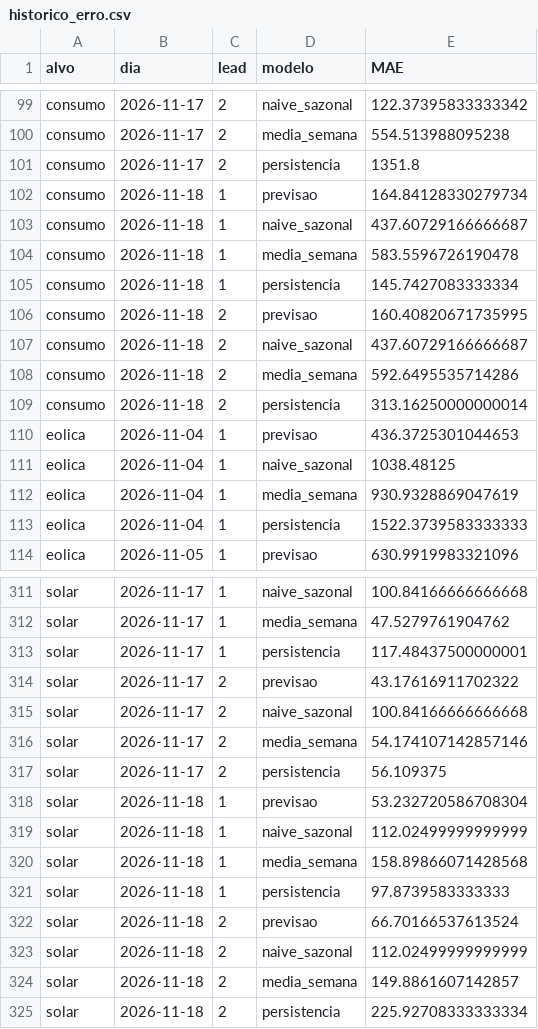
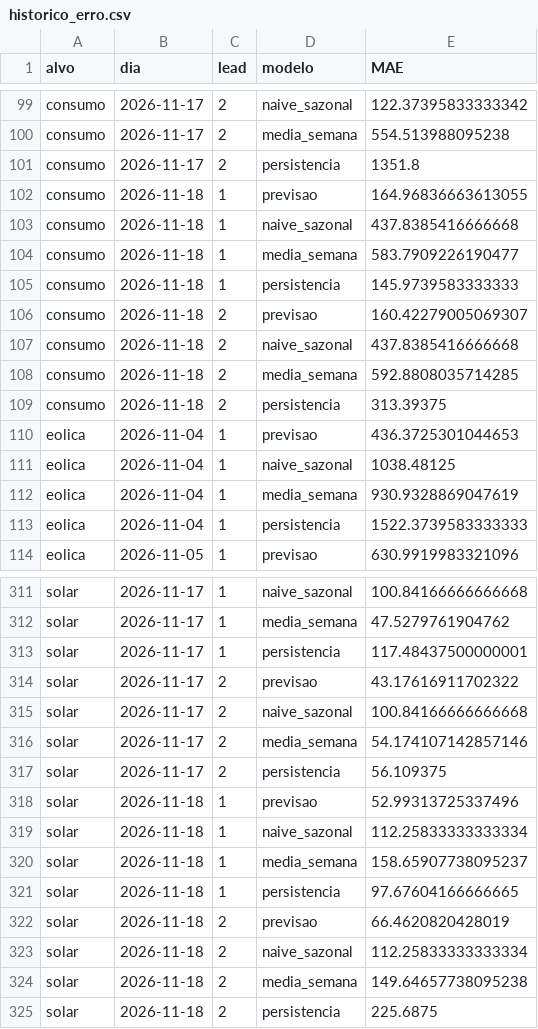
Before and after one commit to JoseFerrao20/previsao-eletricidade-pt, a CSV file: monitor/historico_erro.csv, drawn as a sheet; only a part is shown, gaps mark what is left out.

```diff
--- a/monitor/historico_erro.csv
+++ b/monitor/historico_erro.csv
@@ -101,10 +101,10 @@ consumo,2026-11-17,2,media_semana,554.513988095238
 consumo,2026-11-17,2,persistencia,1351.8
-consumo,2026-11-18,1,previsao,164.84128330279734
-consumo,2026-11-18,1,naive_sazonal,437.60729166666687
-consumo,2026-11-18,1,media_semana,583.5596726190478
-consumo,2026-11-18,1,persistencia,145.7427083333334
-consumo,2026-11-18,2,previsao,160.40820671735995
-consumo,2026-11-18,2,naive_sazonal,437.60729166666687
-consumo,2026-11-18,2,media_semana,592.6495535714286
-consumo,2026-11-18,2,persistencia,313.16250000000014
+consumo,2026-11-18,1,previsao,164.96836663613055
+consumo,2026-11-18,1,naive_sazonal,437.8385416666668
+consumo,2026-11-18,1,media_semana,583.7909226190477
+consumo,2026-11-18,1,persistencia,145.9739583333333
+consumo,2026-11-18,2,previsao,160.42279005069307
+consumo,2026-11-18,2,naive_sazonal,437.8385416666668
+consumo,2026-11-18,2,media_semana,592.8808035714285
+consumo,2026-11-18,2,persistencia,313.39375
 eolica,2026-11-04,1,previsao,436.3725301044653
@@ -317,9 +317,9 @@ solar,2026-11-17,2,media_semana,54.174107142857146
 solar,2026-11-17,2,persistencia,56.109375
-solar,2026-11-18,1,previsao,53.232720586708304
-solar,2026-11-18,1,naive_sazonal,112.02499999999999
-solar,2026-11-18,1,media_semana,158.89866071428568
-solar,2026-11-18,1,persistencia,97.8739583333333
-solar,2026-11-18,2,previsao,66.70166537613524
-solar,2026-11-18,2,naive_sazonal,112.02499999999999
-solar,2026-11-18,2,media_semana,149.8861607142857
-solar,2026-11-18,2,persistencia,225.92708333333334
+solar,2026-11-18,1,previsao,52.99313725337496
+solar,2026-11-18,1,naive_sazonal,112.25833333333334
+solar,2026-11-18,1,media_semana,158.65907738095237
+solar,2026-11-18,1,persistencia,97.67604166666665
+solar,2026-11-18,2,previsao,66.4620820428019
+solar,2026-11-18,2,naive_sazonal,112.25833333333334
+solar,2026-11-18,2,media_semana,149.64657738095238
+solar,2026-11-18,2,persistencia,225.6875
```
Also changed, not shown: 2 other files.
